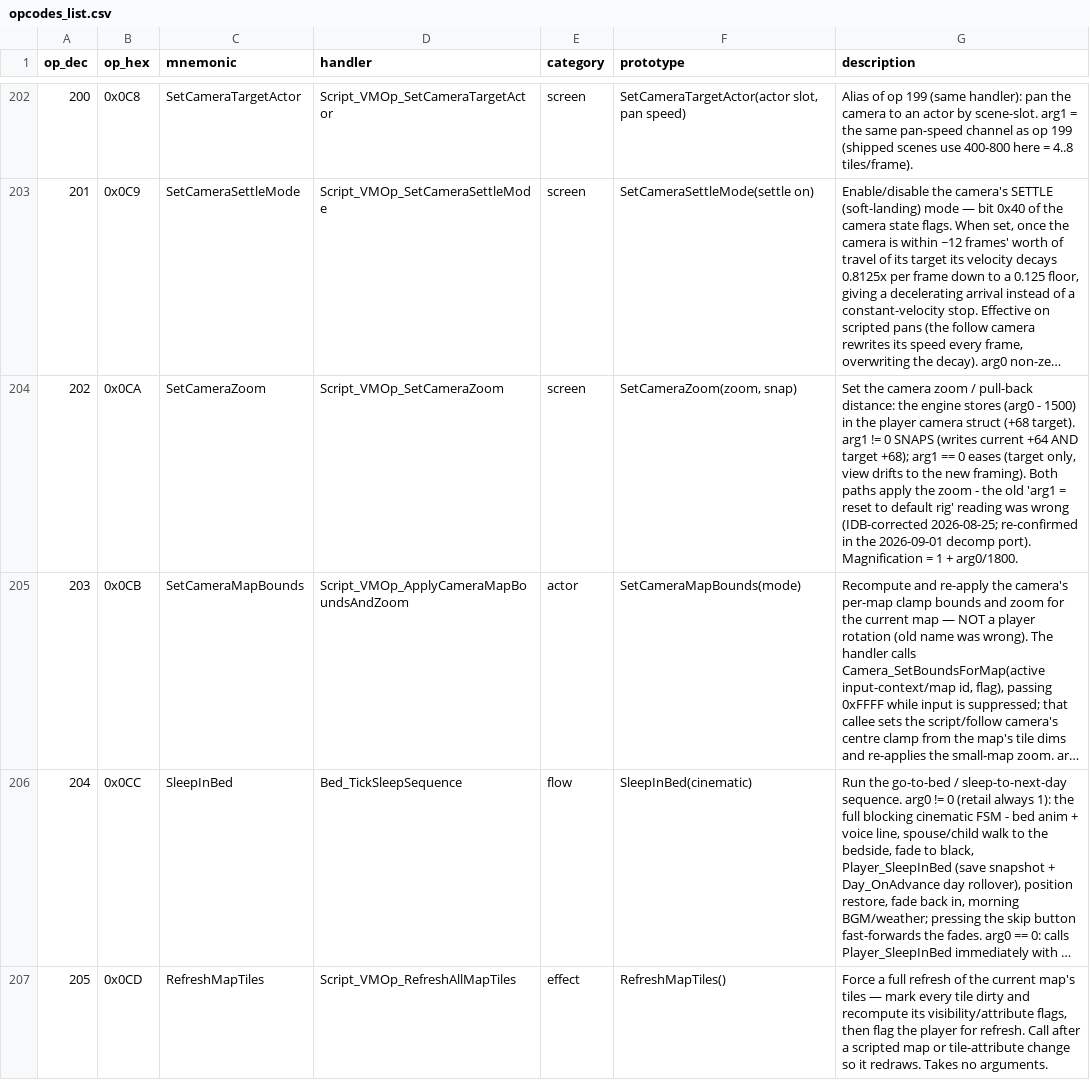
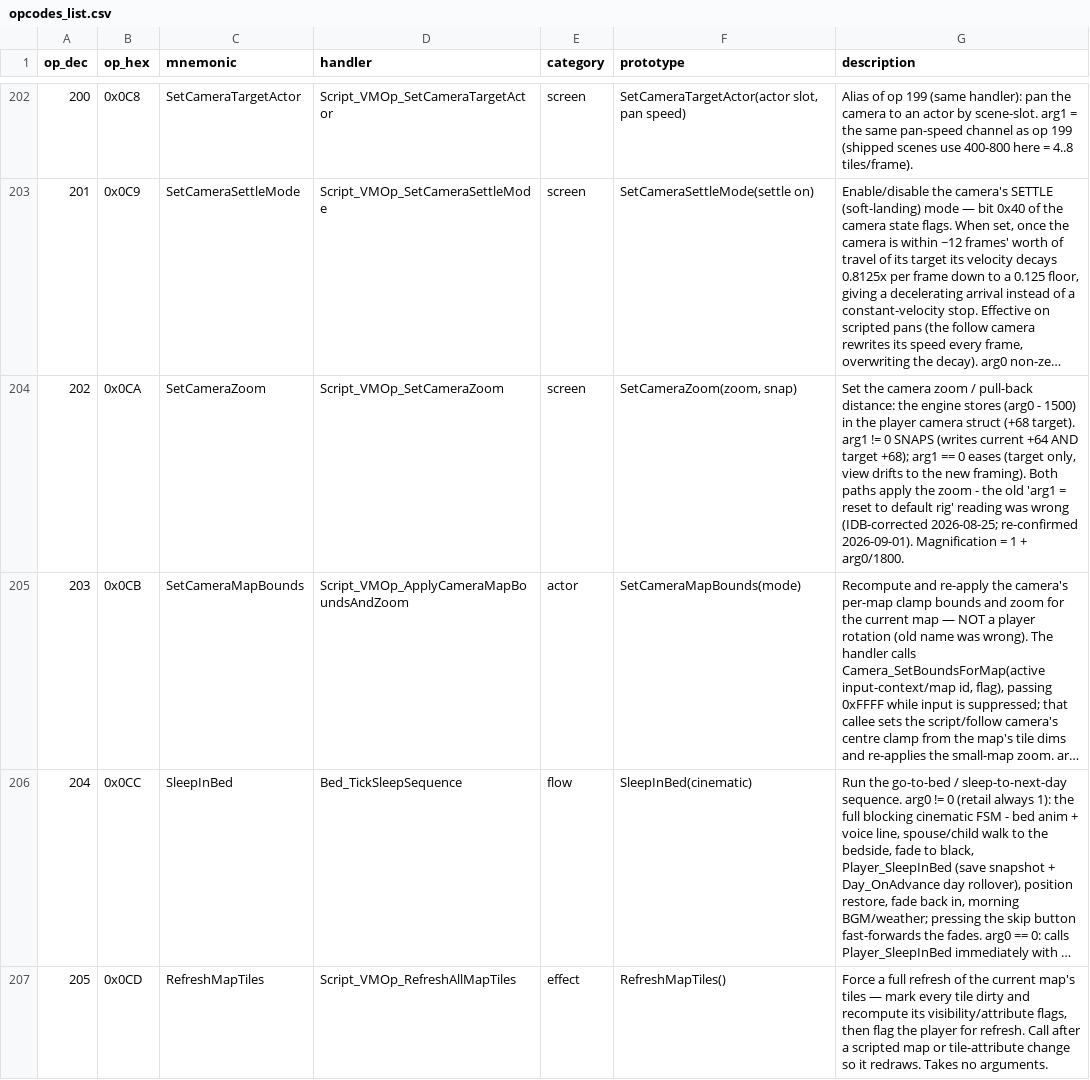
Before and after one commit to arryndoestech/rf4-modkit, a CSV file: opcodes_list.csv, drawn as a sheet; only a part is shown, gaps mark what is left out; long unchanged cells end in …; the diff covers the shown part only; the diff names each change by its address in the sheet, - before the commit and + after, or states it on an @@ line.

Commit message:
Prepare the toolkit for sharing
Cite RF4S.exe+RVA and IDB function names instead of the private decomp:
reword the remaining decomp mentions, convert the five absolute addresses
in the opcode audit to RVAs (each checked against the IDB), drop the
recorded image bases and the unused entry_types.IMAGE_BASE, and point old
note names at the numbered docs. Regenerate CUTSCENE_OPCODES.md and
opcodes_list.csv.

Remove machine-specific paths: ship the map id table as
refdata/rf4s_rooms.csv, drop dead absolute em.bin/emdeb.bin candidates,
find a real save next to Bundle/ for test_save, derive the Ghidra plan's
default rf3.mc from the folder layout, and describe the docs set instead
of linking outside the folder.

```diff
--- a/opcodes_list.csv
+++ b/opcodes_list.csv
-G204 (description): …2026-08-25; re-confirmed in the 2026-09-01 decomp port). Magnification =…
+G204 (description): …2026-08-25; re-confirmed 2026-09-01). Magnification =…
```
Also changed, not shown: 8 edited cells elsewhere in this file, 18 other files.
